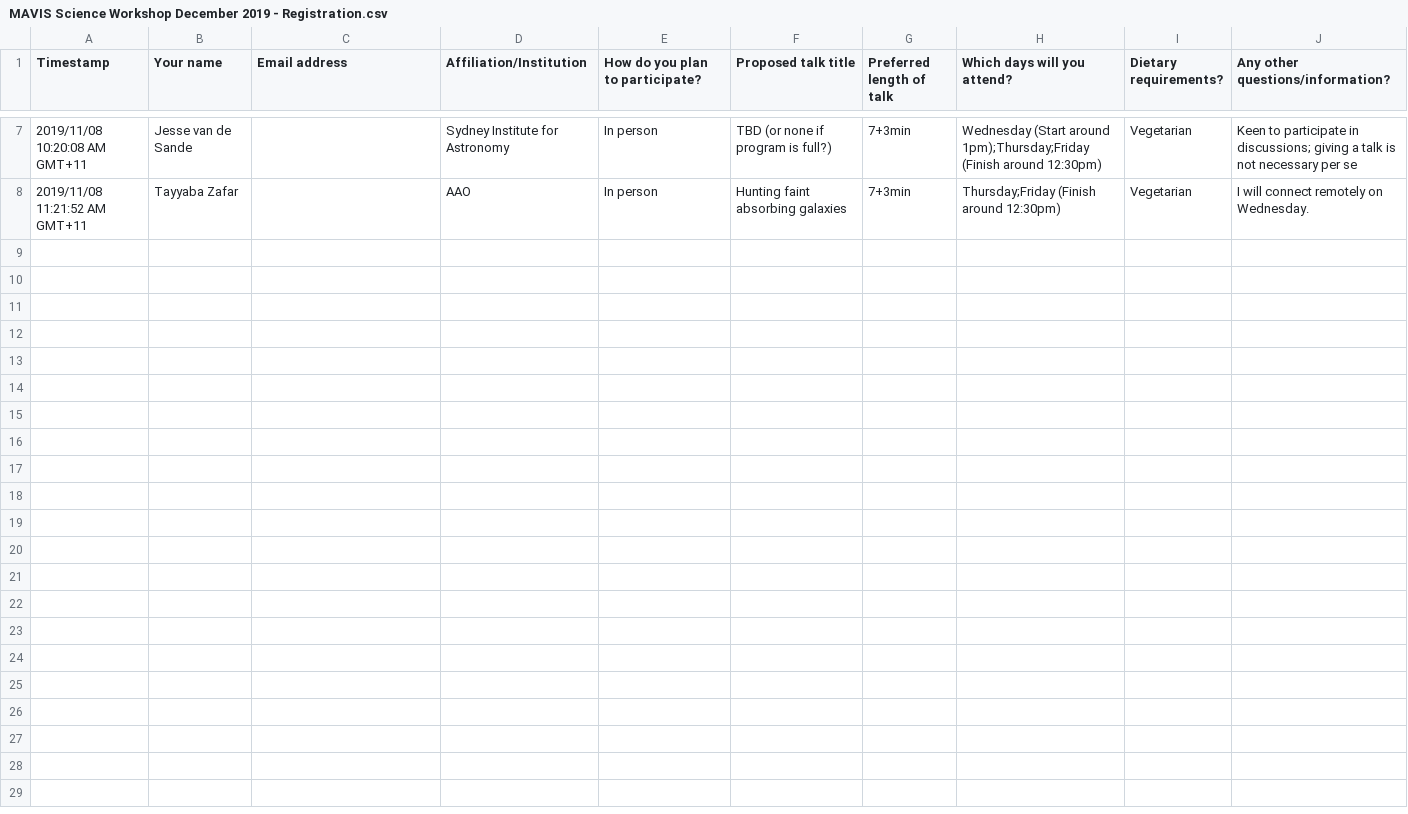
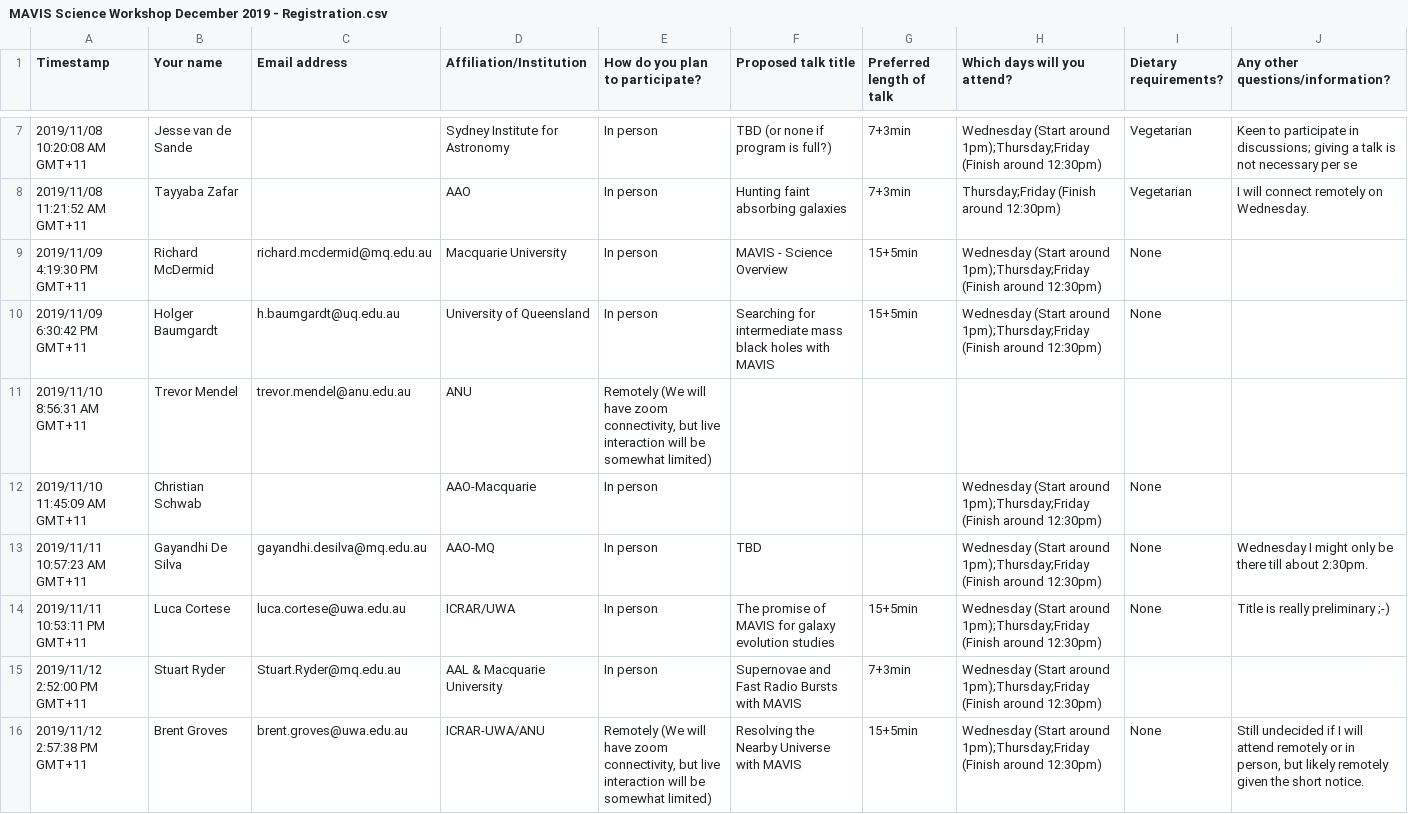
Before and after one commit to frigaut/mavis-ao-new, a CSV file: workshop_mq2019/registrations/MAVIS Science Workshop December 2019 - Registration.csv, drawn as a sheet; only a part is shown, gaps mark what is left out.

```diff
--- a/workshop_mq2019/registrations/MAVIS Science Workshop December 2019 - Registration.csv
+++ b/workshop_mq2019/registrations/MAVIS Science Workshop December 2019 - Registration.csv
@@ -8 +8,9 @@
 "2019/11/08 11:21:52 AM GMT+11","Tayyaba Zafar","","AAO","In person","Hunting faint absorbing galaxies","7+3min","Thursday;Friday (Finish around 12:30pm)","Vegetarian","I will connect remotely on Wednesday."
+"2019/11/09 4:19:30 PM GMT+11","Richard McDermid","richard.mcdermid@mq.edu.au","Macquarie University","In person","MAVIS - Science Overview","15+5min","Wednesday (Start around 1pm);Thursday;Friday (Finish around 12:30pm)","None",""
+"2019/11/09 6:30:42 PM GMT+11","Holger Baumgardt","h.baumgardt@uq.edu.au","University of Queensland","In person","Searching for intermediate mass black holes with MAVIS","15+5min","Wednesday (Start around 1pm);Thursday;Friday (Finish around 12:30pm)","None",""
+"2019/11/10 8:56:31 AM GMT+11","Trevor Mendel","trevor.mendel@anu.edu.au","ANU","Remotely (We will have zoom connectivity, but live interaction will be somewhat limited)","","","","",""
+"2019/11/10 11:45:09 AM GMT+11","Christian Schwab","","AAO-Macquarie","In person","","","Wednesday (Start around 1pm);Thursday;Friday (Finish around 12:30pm)","None",""
+"2019/11/11 10:57:23 AM GMT+11","Gayandhi De Silva","gayandhi.desilva@mq.edu.au","AAO-MQ","In person","TBD","","Wednesday (Start around 1pm);Thursday;Friday (Finish around 12:30pm)","None","Wednesday I might only be there till about 2:30pm."
+"2019/11/11 10:53:11 PM GMT+11","Luca Cortese","luca.cortese@uwa.edu.au","ICRAR/UWA","In person","The promise of MAVIS for galaxy evolution studies","15+5min","Wednesday (Start around 1pm);Thursday;Friday (Finish around 12:30pm)","None","Title is really preliminary ;-)"
+"2019/11/12 2:52:00 PM GMT+11","Stuart Ryder","Stuart.Ryder@mq.edu.au","AAL & Macquarie University","In person","Supernovae and Fast Radio Bursts with MAVIS","7+3min","Wednesday (Start around 1pm);Thursday;Friday (Finish around 12:30pm)","",""
+"2019/11/12 2:57:38 PM GMT+11","Brent Groves","brent.groves@uwa.edu.au","ICRAR-UWA/ANU","Remotely (We will have zoom connectivity, but live interaction will be somewhat limited)","Resolving the Nearby Universe with MAVIS","15+5min","Wednesday (Start around 1pm);Thursday;Friday (Finish around 12:30pm)","None","Still undecided if I will attend remotely or in person, but likely remotely given the short notice."
```
Also changed, not shown: 3 other files.
